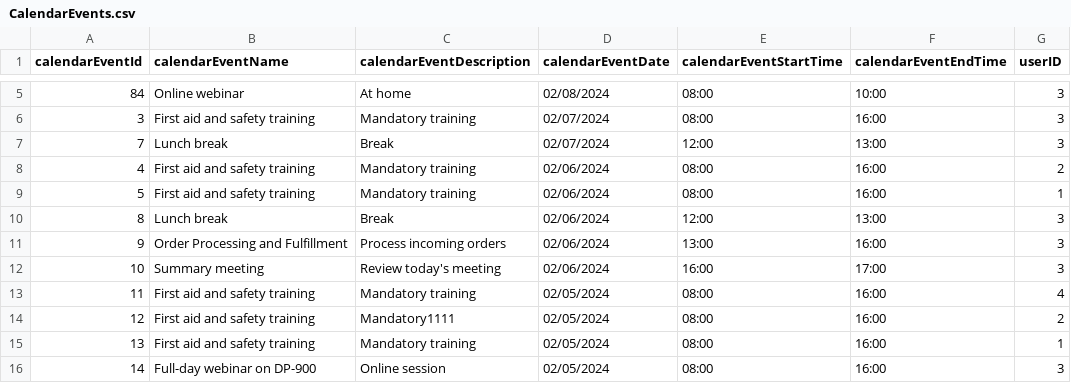
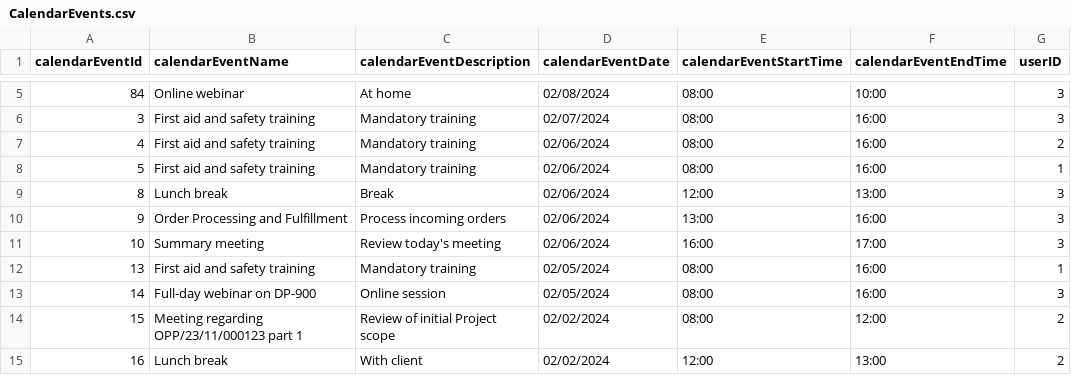
Before and after one commit to infoshareacademy/jcszr11-WeCSharp, a CSV file: Schedulist/CalendarEvents.csv, drawn as a sheet; only a part is shown, gaps mark what is left out; the shorter side is filled out with more unchanged rows; the diff names each change by its address in the sheet, - before the commit and + after, or states it on an @@ line.

```diff
--- a/Schedulist/CalendarEvents.csv
+++ b/Schedulist/CalendarEvents.csv
-row 7: 7 | Lunch break | Break | 02/07/2024 | 12:00 | 13:00 | 3
-row 13: 11 | First aid and safety training | Mandatory training | 02/05/2024 | 08:00 | 16:00 | 4
-row 14: 12 | First aid and safety training | Mandatory1111 | 02/05/2024 | 08:00 | 16:00 | 2
```
Also changed, not shown: Schedulist/WorkModes.csv.
